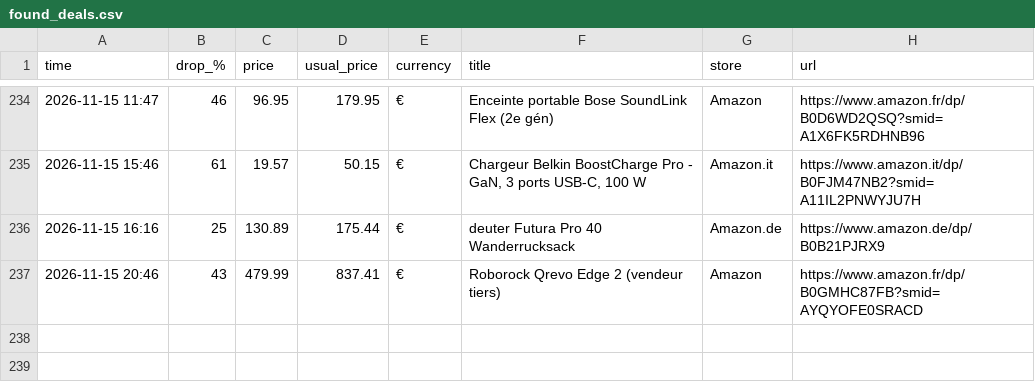
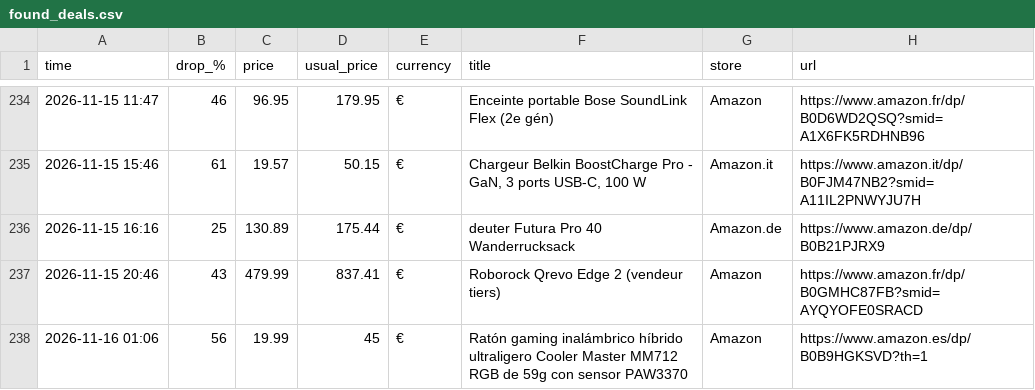
Before and after one commit to investinginfosec-png/deal-scanner, a CSV file: found_deals.csv, drawn as a sheet; only a part is shown, gaps mark what is left out; the diff names each change by its address in the sheet, - before the commit and + after, or states it on an @@ line.

```diff
--- a/found_deals.csv
+++ b/found_deals.csv
+row 238: 2026-11-16 01:06 | 56 | 19.99 | 45 | € | Ratón gaming inalámbrico híbrido ultraligero Cooler Master MM712 RGB de 59g con sensor PAW3370 | Amazon | https://www.amazon.es/dp/B0B9HGKSVD?th=1
```
Also changed, not shown: 3 other files.
